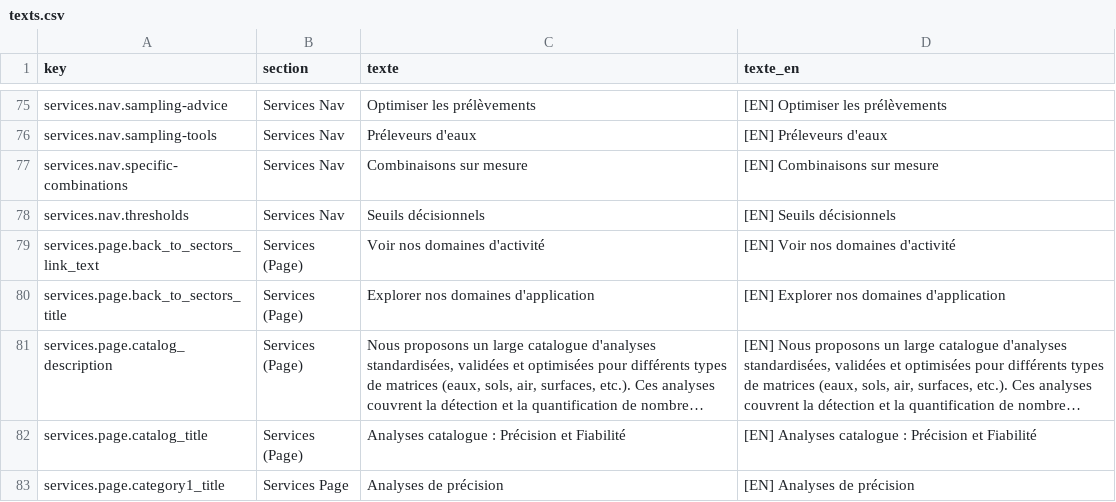
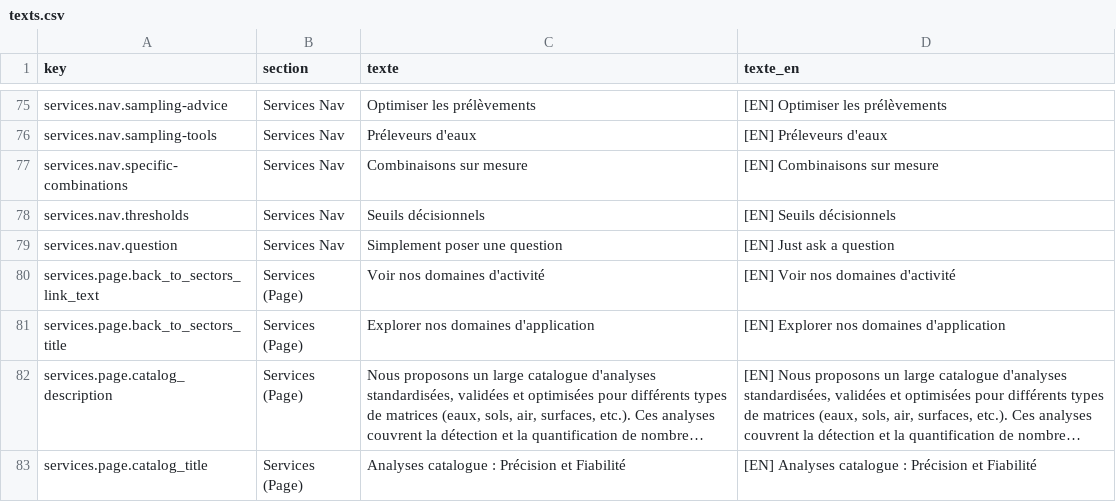
Before and after one commit to OROATIAGE/iage-france.site-public, a CSV file: texts.csv, drawn as a sheet; only a part is shown, gaps mark what is left out; the shorter side is filled out with more unchanged rows; long unchanged cells end in …; the diff names each change by its address in the sheet, - before the commit and + after, or states it on an @@ line.

```diff
--- a/texts.csv
+++ b/texts.csv
+row 79: services.nav.question | Services Nav | Simplement poser une question | [EN] Just ask a question
```
Also changed, not shown: 2 other files.
